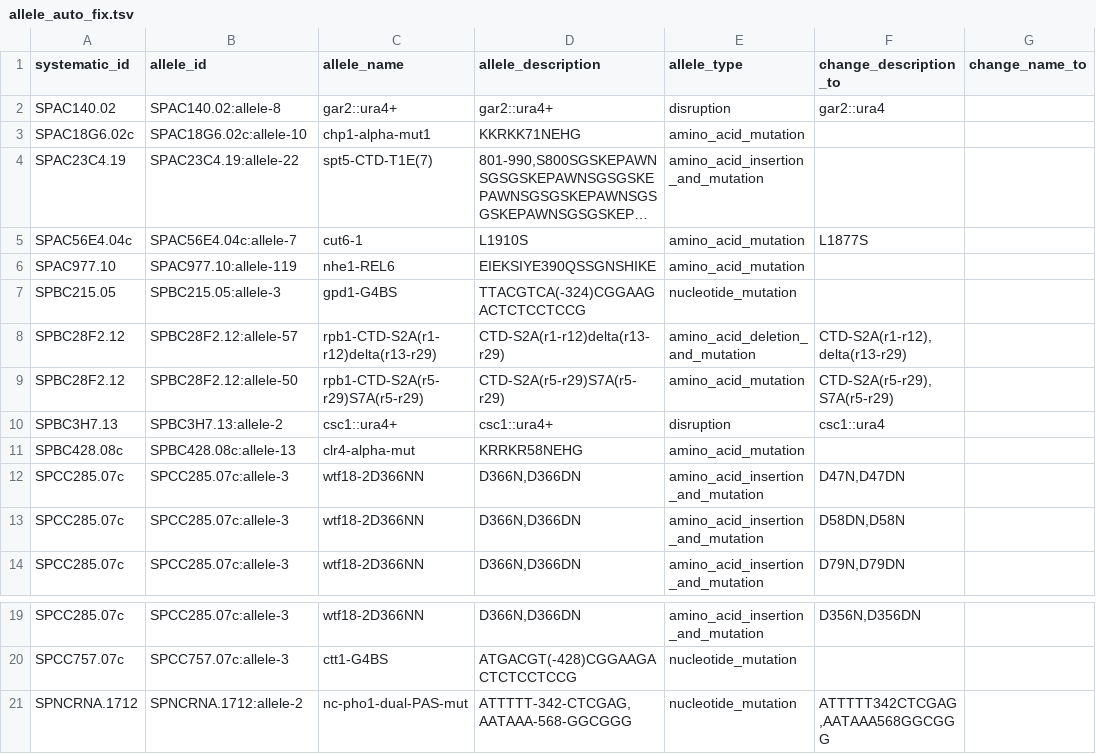
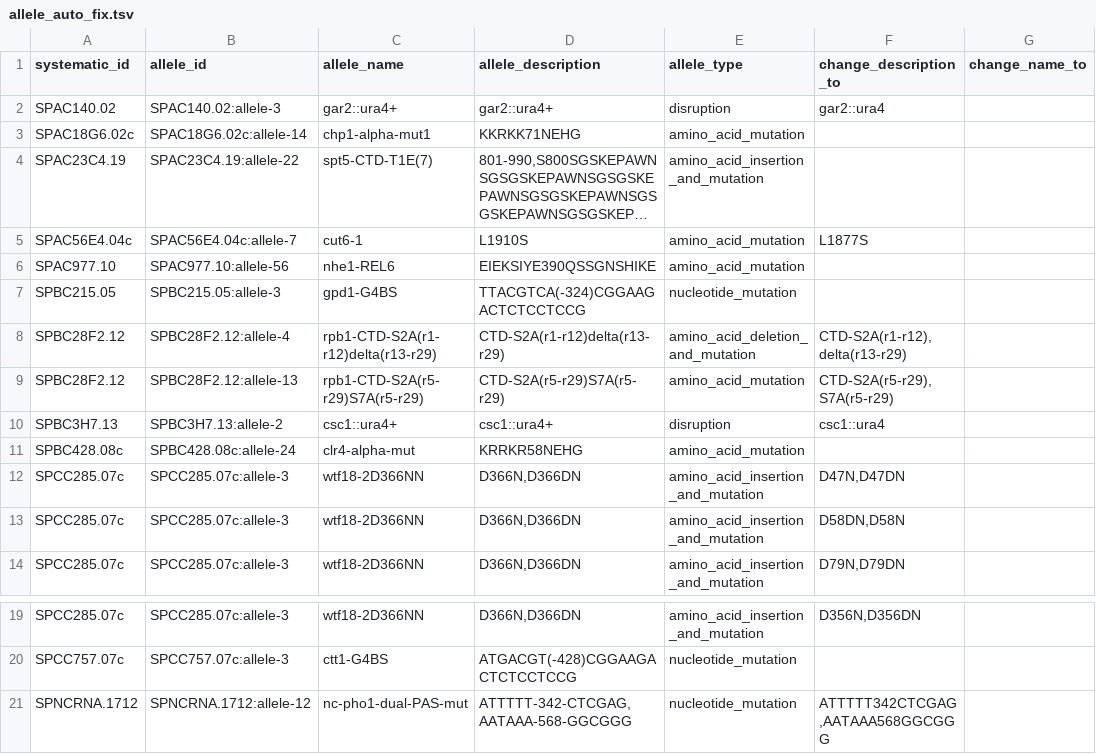
Before and after one commit to pombase/allele_qc, a TSV file: results/allele_auto_fix.tsv, drawn as a sheet; only a part is shown, gaps mark what is left out; long unchanged cells end in …; the diff names each change by its address in the sheet, - before the commit and + after, or states it on an @@ line.

```diff
--- a/results/allele_auto_fix.tsv
+++ b/results/allele_auto_fix.tsv
-B2 (allele_id): SPAC140.02:allele-8
+B2 (allele_id): SPAC140.02:allele-3
-B3 (allele_id): SPAC18G6.02c:allele-10
+B3 (allele_id): SPAC18G6.02c:allele-14
-B6 (allele_id): SPAC977.10:allele-119
+B6 (allele_id): SPAC977.10:allele-56
-B8 (allele_id): SPBC28F2.12:allele-57
+B8 (allele_id): SPBC28F2.12:allele-4
-B9 (allele_id): SPBC28F2.12:allele-50
+B9 (allele_id): SPBC28F2.12:allele-13
-B11 (allele_id): SPBC428.08c:allele-13
+B11 (allele_id): SPBC428.08c:allele-24
-B21 (allele_id): SPNCRNA.1712:allele-2
+B21 (allele_id): SPNCRNA.1712:allele-12
```
Also changed, not shown: results/allele_cannot_fix_other_errors.tsv, results/protein_modification_cannot_fix_other_errors.tsv, 8 other files.
